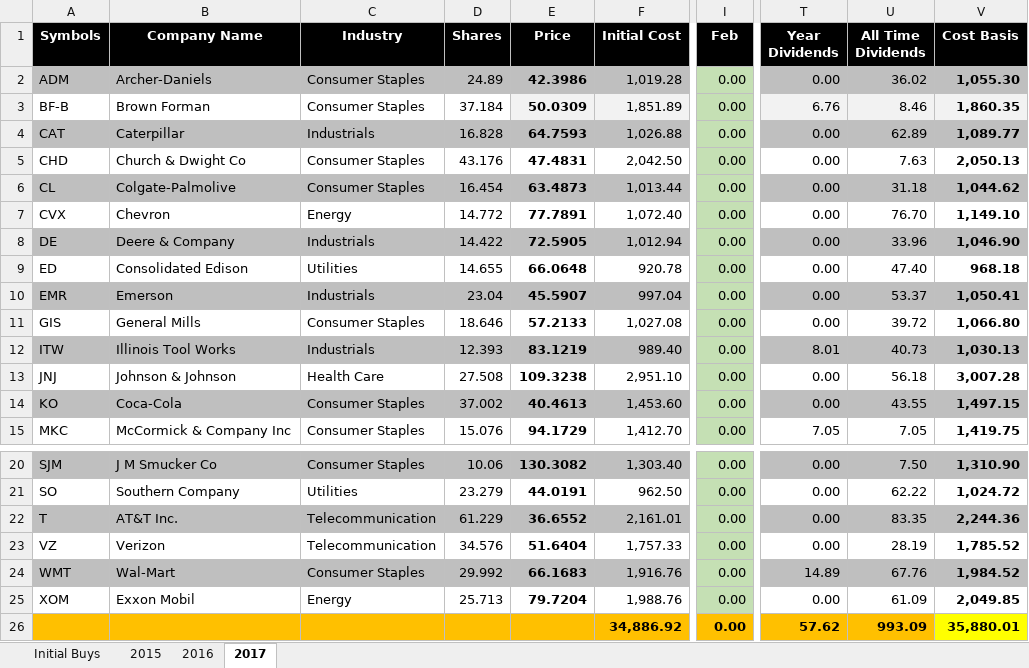
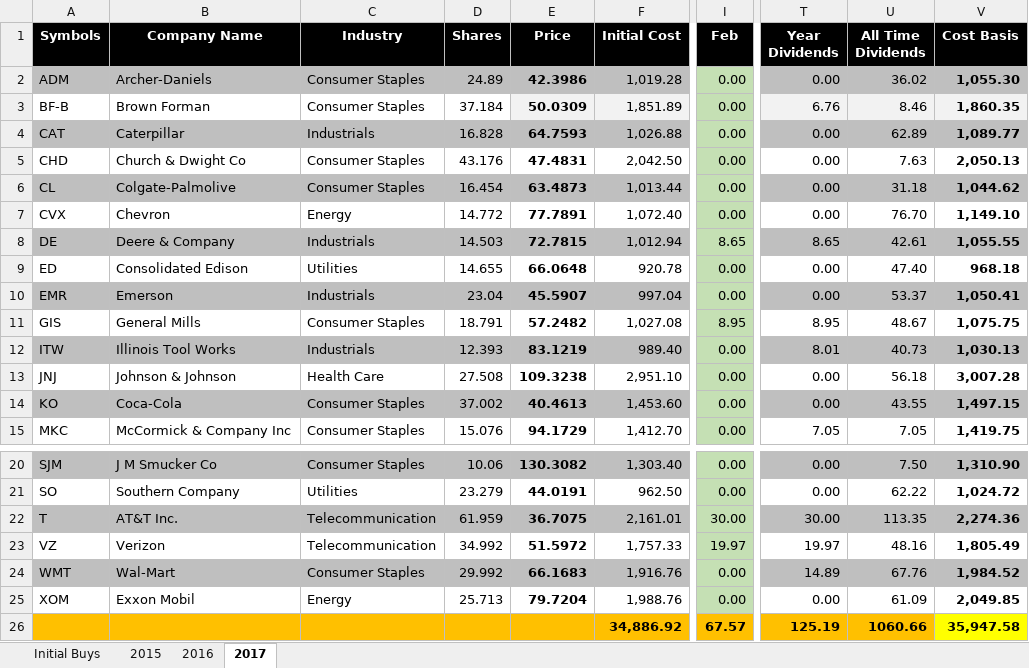
Before and after one commit to eplugplay/DividendLibertyCommercial, an Excel workbook: DividendLiberty/Taxable.xlsx, sheet 2017, drawn as a sheet; only a part is shown, gaps mark what is left out; values as stored, in another font and other column widths than the file's, no borders; the diff names each change by its address in the sheet, - before the commit and + after, or states it on an @@ line.

Commit message:
updated xml and excel files for taxable and suzie.

```diff
--- a/DividendLiberty/Taxable.xlsx (sheet 2017)
+++ b/DividendLiberty/Taxable.xlsx (sheet 2017)
-D8 (Shares): 14.422
+D8 (Shares): 14.503
-E8 (Price): 72.5905
+E8 (Price): 72.7815
-I8 (Feb): 0.00
+I8 (Feb): 8.65
-T8 (Year Dividends): 0.00
+T8 (Year Dividends): 8.65
-U8 (All Time Dividends): 33.96
+U8 (All Time Dividends): 42.61
-V8 (Cost Basis): 1,046.90
+V8 (Cost Basis): 1,055.55
-D11 (Shares): 18.646
+D11 (Shares): 18.791
-E11 (Price): 57.2133
+E11 (Price): 57.2482
-I11 (Feb): 0.00
+I11 (Feb): 8.95
-T11 (Year Dividends): 0.00
+T11 (Year Dividends): 8.95
-U11 (All Time Dividends): 39.72
+U11 (All Time Dividends): 48.67
-V11 (Cost Basis): 1,066.80
+V11 (Cost Basis): 1,075.75
-D22 (Shares): 61.229
+D22 (Shares): 61.959
-E22 (Price): 36.6552
+E22 (Price): 36.7075
-I22 (Feb): 0.00
+I22 (Feb): 30.00
-T22 (Year Dividends): 0.00
+T22 (Year Dividends): 30.00
-U22 (All Time Dividends): 83.35
+U22 (All Time Dividends): 113.35
-V22 (Cost Basis): 2,244.36
+V22 (Cost Basis): 2,274.36
-D23 (Shares): 34.576
+D23 (Shares): 34.992
-E23 (Price): 51.6404
+E23 (Price): 51.5972
-I23 (Feb): 0.00
+I23 (Feb): 19.97
-T23 (Year Dividends): 0.00
+T23 (Year Dividends): 19.97
-U23 (All Time Dividends): 28.19
+U23 (All Time Dividends): 48.16
-V23 (Cost Basis): 1,785.52
+V23 (Cost Basis): 1,805.49
-I26 (Feb): 0.00
+I26 (Feb): 67.57
-T26 (Year Dividends): 57.62
+T26 (Year Dividends): 125.19
-U26 (All Time Dividends): 993.09
+U26 (All Time Dividends): 1060.66
-V26 (Cost Basis): 35,880.01
+V26 (Cost Basis): 35,947.58
```
Also changed, not shown: DividendLiberty/Dividend Calculation.xlsx, DividendLiberty/Suzie's IRA.xlsx, 7 other files.
